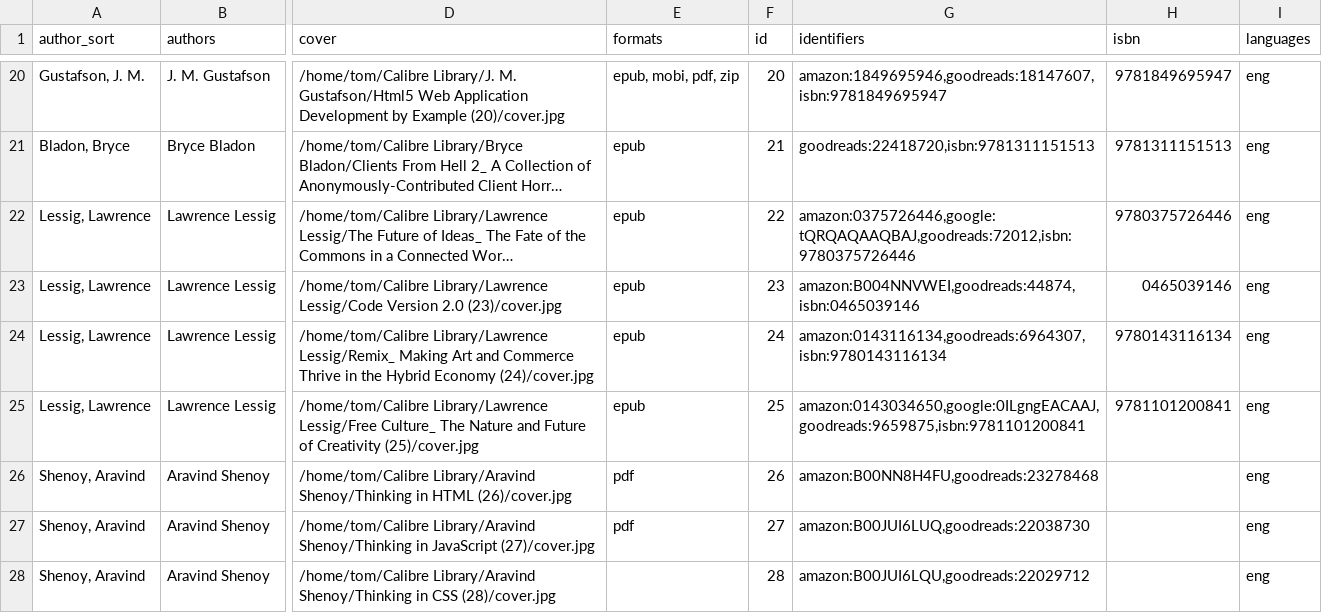
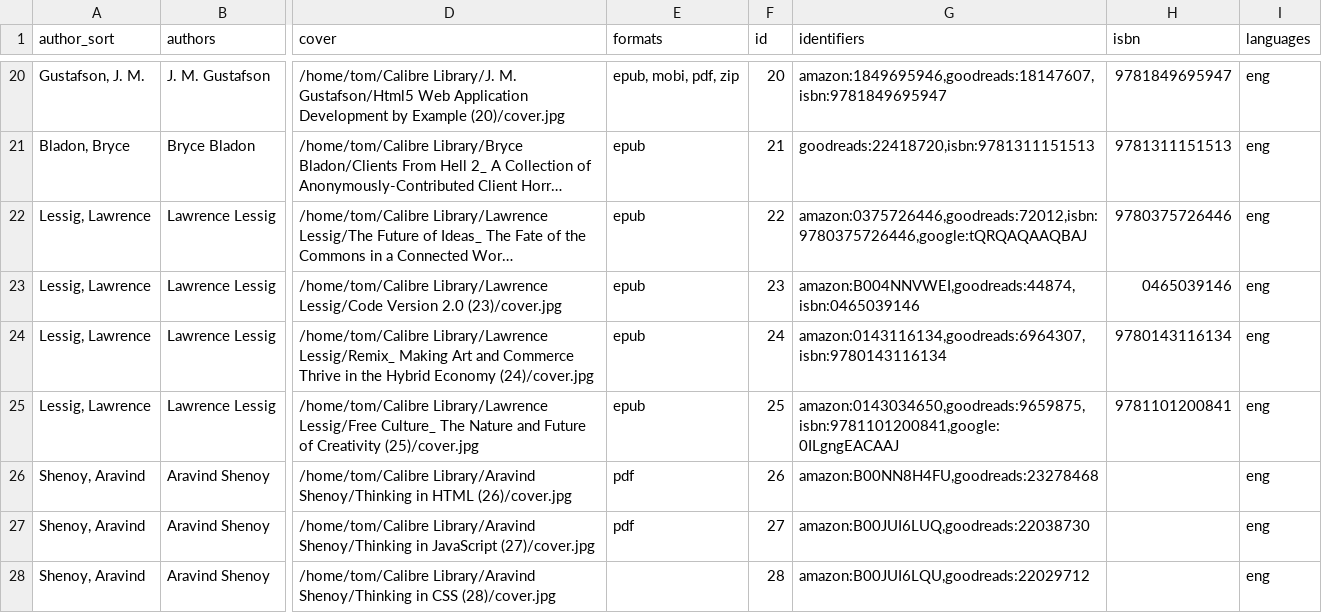
Before and after one commit to tomasparks/website, a CSV file: gobal/_data/books.csv, drawn as a sheet; only a part is shown, gaps mark what is left out; long unchanged cells end in …; the diff covers the shown part only; the diff names each change by its address in the sheet, - before the commit and + after, or states it on an @@ line.

```diff
--- a/gobal/_data/books.csv
+++ b/gobal/_data/books.csv
-G22 (identifiers): amazon:0375726446,google:tQRQAQAAQBAJ,goodreads:72012,isbn:9780375726446
+G22 (identifiers): amazon:0375726446,goodreads:72012,isbn:9780375726446,google:tQRQAQAAQBAJ
-G25 (identifiers): amazon:0143034650,google:0ILgngEACAAJ,goodreads:9659875,isbn:9781101200841
+G25 (identifiers): amazon:0143034650,goodreads:9659875,isbn:9781101200841,google:0ILgngEACAAJ
```
Also changed, not shown: 27 edited cells elsewhere in this file, 3 other files.
